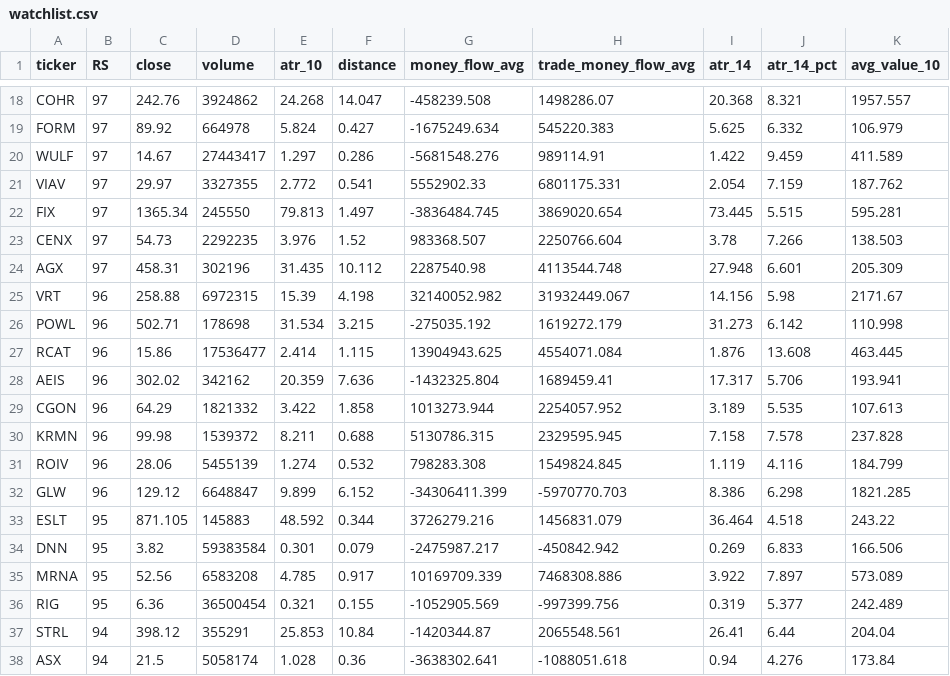
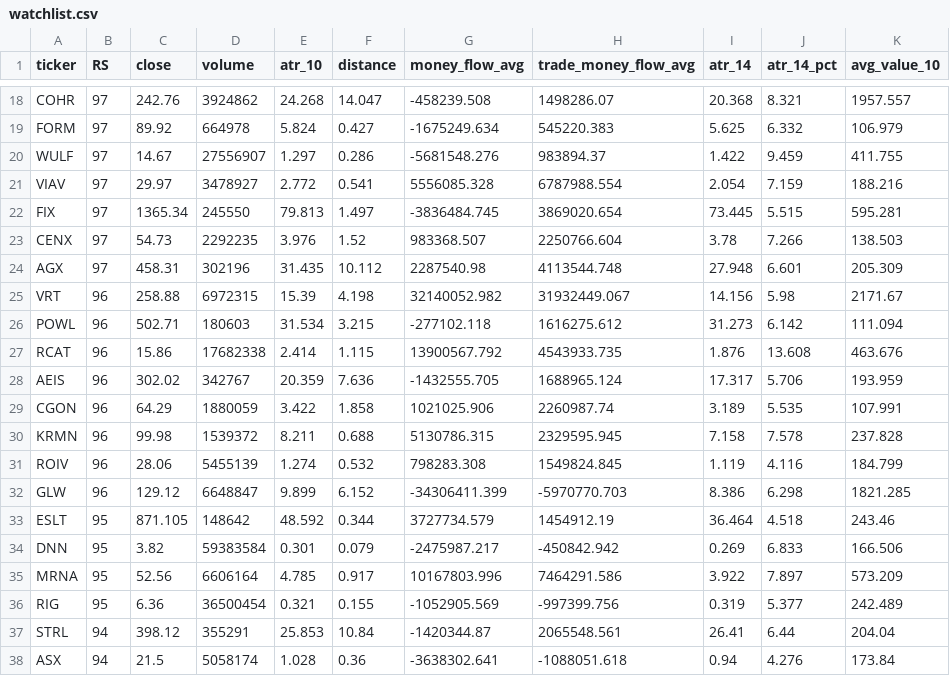
Before and after one commit to tu1258/Stock-Screener, a CSV file: csv/watchlist.csv, drawn as a sheet; only a part is shown, gaps mark what is left out; the diff covers the shown part only.

```diff
--- a/csv/watchlist.csv
+++ b/csv/watchlist.csv
@@ -19,4 +19,4 @@ COHR,97,242.76,3924862,24.268,14.047,-458239.508,1498286.07,20.368,8.321,1957.55
 FORM,97,89.92,664978,5.824,0.427,-1675249.634,545220.383,5.625,6.332,106.979
-WULF,97,14.67,27443417,1.297,0.286,-5681548.276,989114.91,1.422,9.459,411.589
-VIAV,97,29.97,3327355,2.772,0.541,5552902.33,6801175.331,2.054,7.159,187.762
+WULF,97,14.67,27556907,1.297,0.286,-5681548.276,983894.37,1.422,9.459,411.755
+VIAV,97,29.97,3478927,2.772,0.541,5556085.328,6787988.554,2.054,7.159,188.216
 FIX,97,1365.34,245550,79.813,1.497,-3836484.745,3869020.654,73.445,5.515,595.281
@@ -25,6 +25,6 @@ AGX,97,458.31,302196,31.435,10.112,2287540.98,4113544.748,27.948,6.601,205.309
 VRT,96,258.88,6972315,15.39,4.198,32140052.982,31932449.067,14.156,5.98,2171.67
-POWL,96,502.71,178698,31.534,3.215,-275035.192,1619272.179,31.273,6.142,110.998
-RCAT,96,15.86,17536477,2.414,1.115,13904943.625,4554071.084,1.876,13.608,463.445
-AEIS,96,302.02,342162,20.359,7.636,-1432325.804,1689459.41,17.317,5.706,193.941
-CGON,96,64.29,1821332,3.422,1.858,1013273.944,2254057.952,3.189,5.535,107.613
+POWL,96,502.71,180603,31.534,3.215,-277102.118,1616275.612,31.273,6.142,111.094
+RCAT,96,15.86,17682338,2.414,1.115,13900567.792,4543933.735,1.876,13.608,463.676
+AEIS,96,302.02,342767,20.359,7.636,-1432555.705,1688965.124,17.317,5.706,193.959
+CGON,96,64.29,1880059,3.422,1.858,1021025.906,2260987.74,3.189,5.535,107.991
 KRMN,96,99.98,1539372,8.211,0.688,5130786.315,2329595.945,7.158,7.578,237.828
@@ -32,5 +32,5 @@ ROIV,96,28.06,5455139,1.274,0.532,798283.308,1549824.845,1.119,4.116,184.799
 GLW,96,129.12,6648847,9.899,6.152,-34306411.399,-5970770.703,8.386,6.298,1821.285
-ESLT,95,871.105,145883,48.592,0.344,3726279.216,1456831.079,36.464,4.518,243.22
+ESLT,95,871.105,148642,48.592,0.344,3727734.579,1454912.19,36.464,4.518,243.46
 DNN,95,3.82,59383584,0.301,0.079,-2475987.217,-450842.942,0.269,6.833,166.506
-MRNA,95,52.56,6583208,4.785,0.917,10169709.339,7468308.886,3.922,7.897,573.089
+MRNA,95,52.56,6606164,4.785,0.917,10167803.996,7464291.586,3.922,7.897,573.209
 RIG,95,6.36,36500454,0.321,0.155,-1052905.569,-997399.756,0.319,5.377,242.489
```
Also changed, not shown: 87 edited cells elsewhere in this file, csv/watchlist_bounce_50ma.csv, stock_data_rs.csv.
